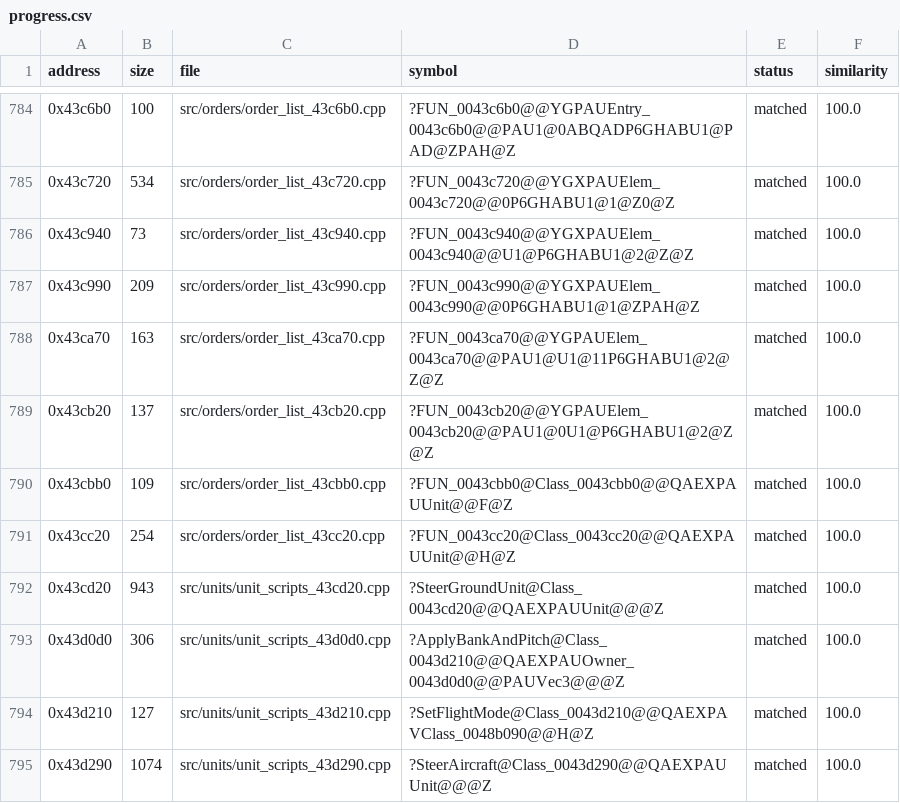
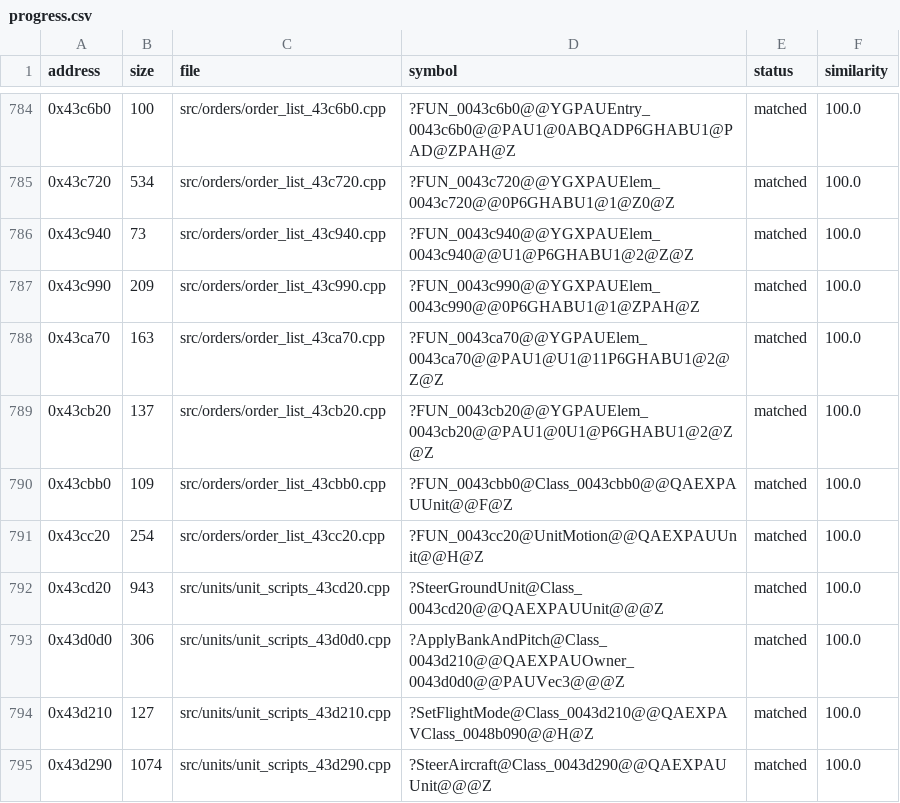
Before and after one commit to HectorBailey/byte-tactics, a CSV file: data/progress.csv, drawn as a sheet; only a part is shown, gaps mark what is left out.

Commit message:
Refactor: Join the mover distance method to UnitMotion

```diff
--- a/data/progress.csv
+++ b/data/progress.csv
@@ -790,3 +790,3 @@ address,size,file,symbol,status,similarity
 0x43cbb0,109,src/orders/order_list_43cbb0.cpp,?FUN_0043cbb0@Class_0043cbb0@@QAEXPAUUnit@@F@Z,matched,100.0
-0x43cc20,254,src/orders/order_list_43cc20.cpp,?FUN_0043cc20@Class_0043cc20@@QAEXPAUUnit@@H@Z,matched,100.0
+0x43cc20,254,src/orders/order_list_43cc20.cpp,?FUN_0043cc20@UnitMotion@@QAEXPAUUnit@@H@Z,matched,100.0
 0x43cd20,943,src/units/unit_scripts_43cd20.cpp,?SteerGroundUnit@Class_0043cd20@@QAEXPAUUnit@@@Z,matched,100.0
```
Also changed, not shown: data/symbols.csv, 2 other files.
